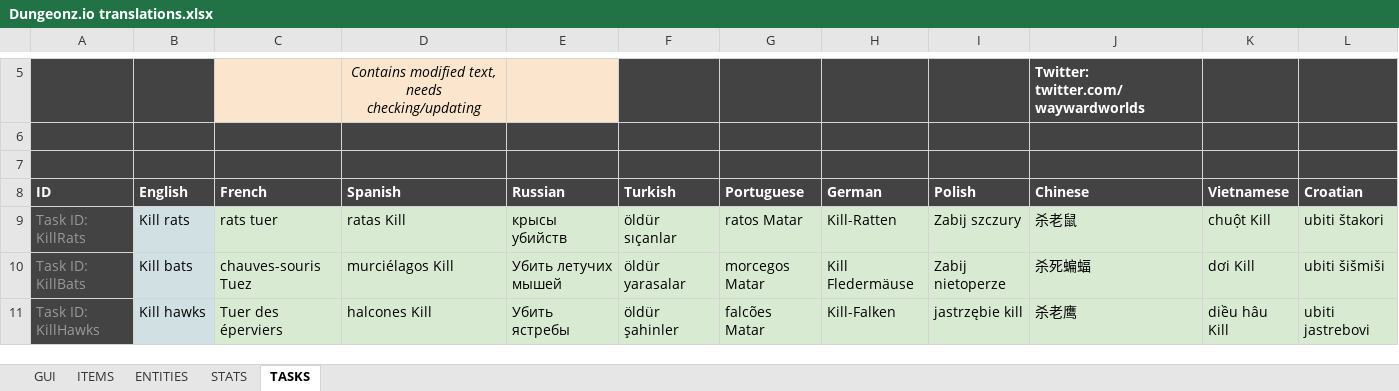
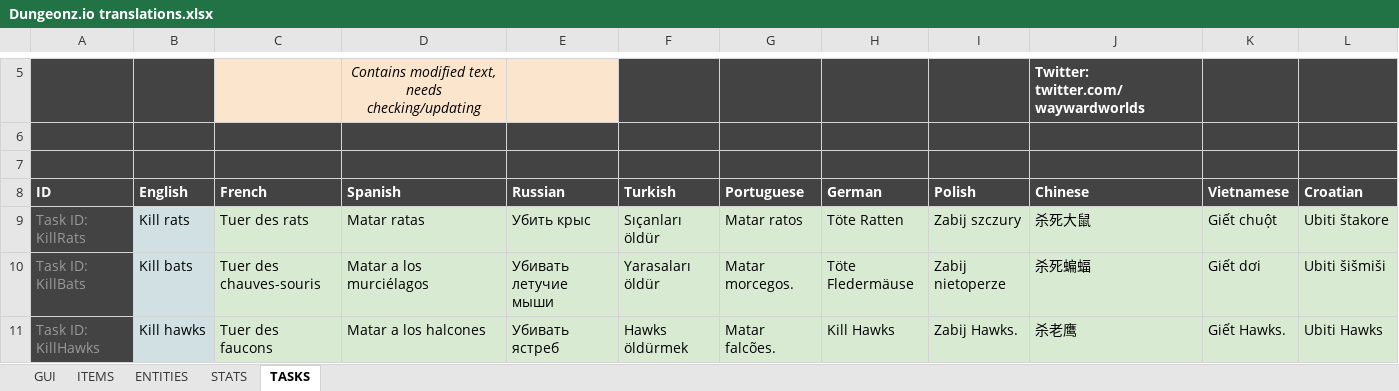
Before and after one commit to Arcanorum/rogueworld, an Excel workbook: server/Dungeonz.io translations.xlsx, sheet TASKS, drawn as a sheet; only a part is shown, gaps mark what is left out; values as stored, in another font and other column widths than the file's, no borders; charts and pictures not drawn; the diff covers the shown part only; the diff names each change by its address in the sheet, - before the commit and + after, or states it on an @@ line.

```diff
--- a/server/Dungeonz.io translations.xlsx (sheet TASKS)
+++ b/server/Dungeonz.io translations.xlsx (sheet TASKS)
-C9 (French): rats tuer
+C9 (French): Tuer des rats
-D9 (Spanish): ratas Kill
+D9 (Spanish): Matar ratas
-E9 (Russian): крысы убийств
+E9 (Russian): Убить крыс
-F9 (Turkish): öldür sıçanlar
+F9 (Turkish): Sıçanları öldür
-G9 (Portuguese): ratos Matar
+G9 (Portuguese): Matar ratos
-H9 (German): Kill-Ratten
+H9 (German): Töte Ratten
-J9 (Chinese): 杀老鼠
+J9 (Chinese): 杀死大鼠
-K9 (Vietnamese): chuột Kill
+K9 (Vietnamese): Giết chuột
-L9 (Croatian): ubiti štakori
+L9 (Croatian): Ubiti štakore
-C10 (French): chauves-souris Tuez
+C10 (French): Tuer des chauves-souris
-D10 (Spanish): murciélagos Kill
+D10 (Spanish): Matar a los murciélagos
-E10 (Russian): Убить летучих мышей
+E10 (Russian): Убивать летучие мыши
-F10 (Turkish): öldür yarasalar
+F10 (Turkish): Yarasaları öldür
-G10 (Portuguese): morcegos Matar
+G10 (Portuguese): Matar morcegos.
-H10 (German): Kill Fledermäuse
+H10 (German): Töte Fledermäuse
-K10 (Vietnamese): dơi Kill
+K10 (Vietnamese): Giết dơi
-L10 (Croatian): ubiti šišmiši
+L10 (Croatian): Ubiti šišmiši
-C11 (French): Tuer des éperviers
+C11 (French): Tuer des faucons
-D11 (Spanish): halcones Kill
+D11 (Spanish): Matar a los halcones
-E11 (Russian): Убить ястребы
+E11 (Russian): Убивать ястреб
-F11 (Turkish): öldür şahinler
+F11 (Turkish): Hawks öldürmek
-G11 (Portuguese): falcões Matar
+G11 (Portuguese): Matar falcões.
-H11 (German): Kill-Falken
+H11 (German): Kill Hawks
-I11 (Polish): jastrzębie kill
+I11 (Polish): Zabij Hawks.
-K11 (Vietnamese): diều hâu Kill
+K11 (Vietnamese): Giết Hawks.
-L11 (Croatian): ubiti jastrebovi
+L11 (Croatian): Ubiti Hawks
```
Also changed, not shown: 315 edited cells elsewhere in this sheet, sheet ITEMS, sheet GUI, sheet ENTITIES, sheet STATS, formulas that keep their value, 2 other files.
